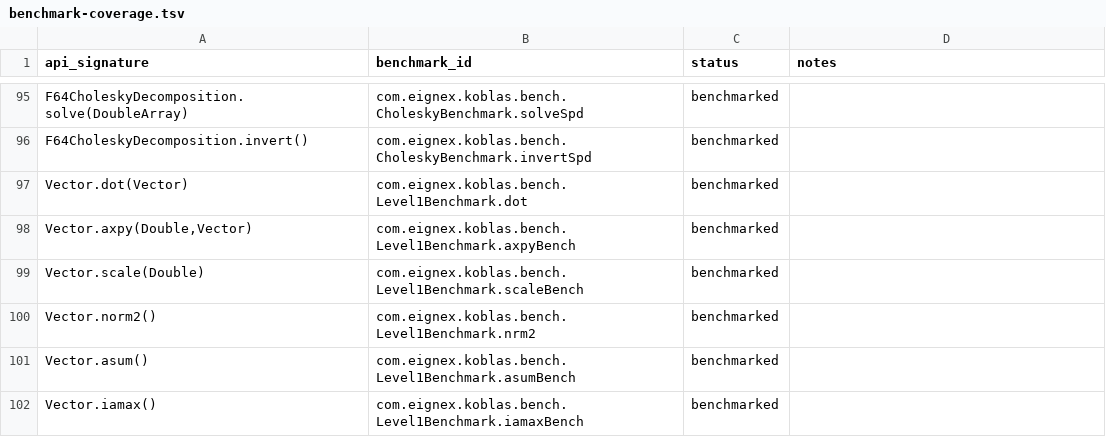
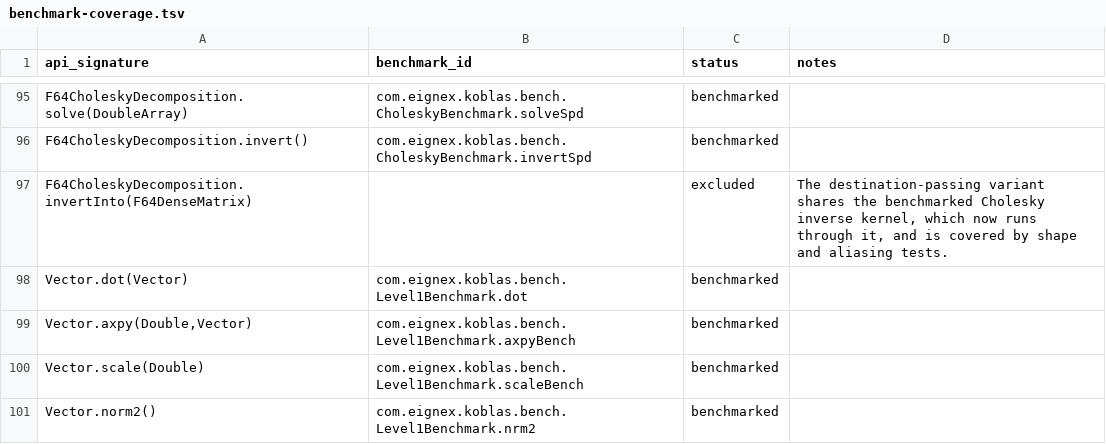
Before and after one commit to Eignex/koblas, a TSV file: koblas-bench/benchmark-coverage.tsv, drawn as a sheet; only a part is shown, gaps mark what is left out; the shorter side is filled out with more unchanged rows.

```diff
--- a/koblas-bench/benchmark-coverage.tsv
+++ b/koblas-bench/benchmark-coverage.tsv
@@ -96,2 +96,3 @@ F64CholeskyDecomposition.solve(DoubleArray)	com.eignex.koblas.bench.CholeskyBenc
 F64CholeskyDecomposition.invert()	com.eignex.koblas.bench.CholeskyBenchmark.invertSpd	benchmarked	
+F64CholeskyDecomposition.invertInto(F64DenseMatrix)		excluded	The destination-passing variant shares the benchmarked Cholesky inverse kernel, which now runs through it, and is covered by shape and aliasing tests.
 Vector.dot(Vector)	com.eignex.koblas.bench.Level1Benchmark.dot	benchmarked	
```
Also changed, not shown: koblas-bench/public-numerical-api.tsv, 8 other files.
